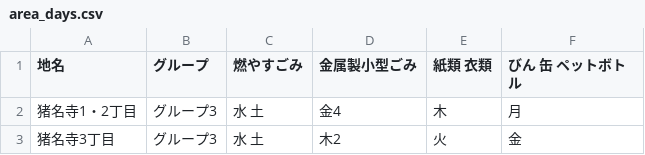
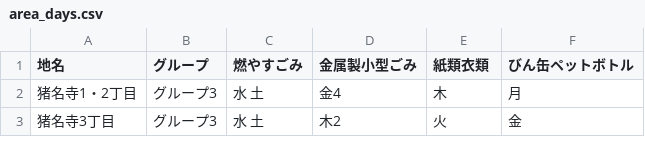
Before and after one commit to codeforamagasaki/5374, a CSV file: data/area_days.csv, drawn as a sheet; only a part is shown.

Commit message:
Update area_days.csv

```diff
--- a/data/area_days.csv
+++ b/data/area_days.csv
@@ -1,2 +1,2 @@
-地名,グループ,燃やすごみ,金属製小型ごみ,紙類 衣類,びん 缶 ペットボトル
+地名,グループ,燃やすごみ,金属製小型ごみ,紙類衣類,びん缶ペットボトル
 猪名寺1・2丁目,グループ3,水 土,金4,木,月
```
